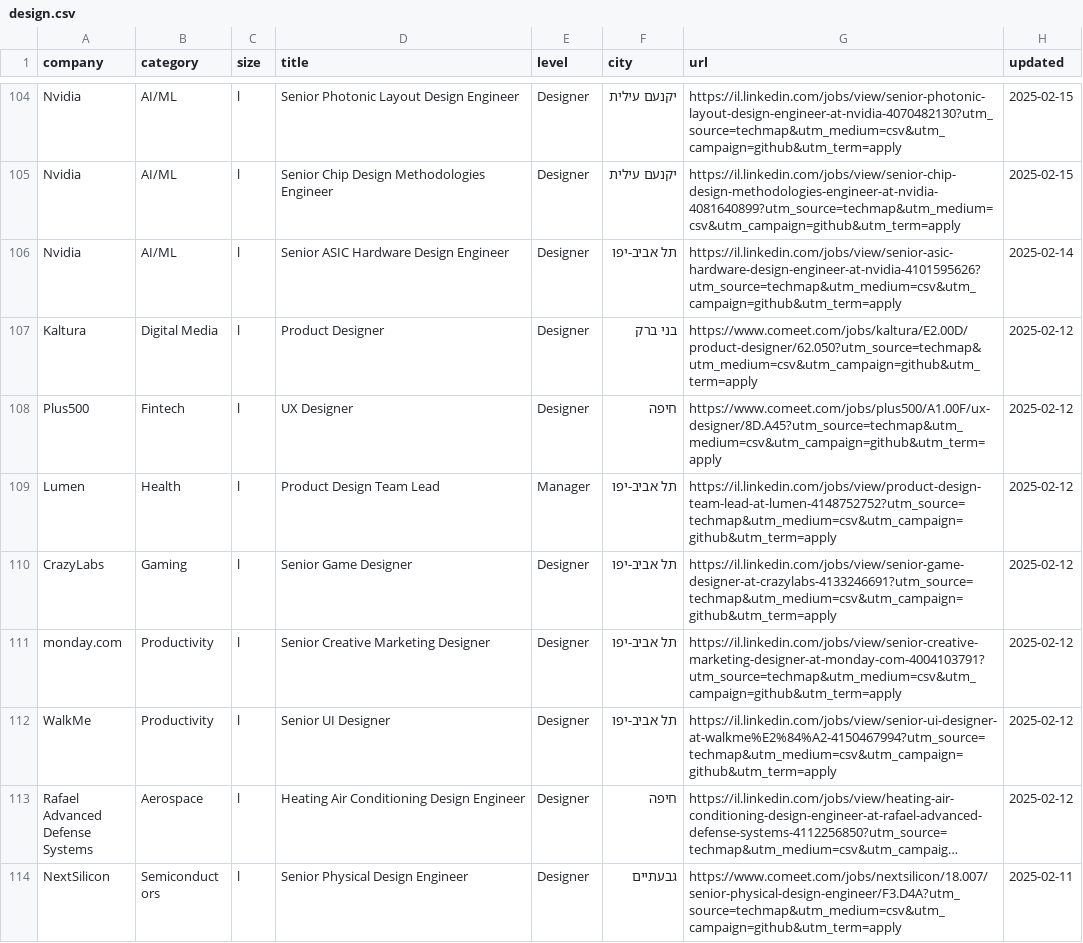
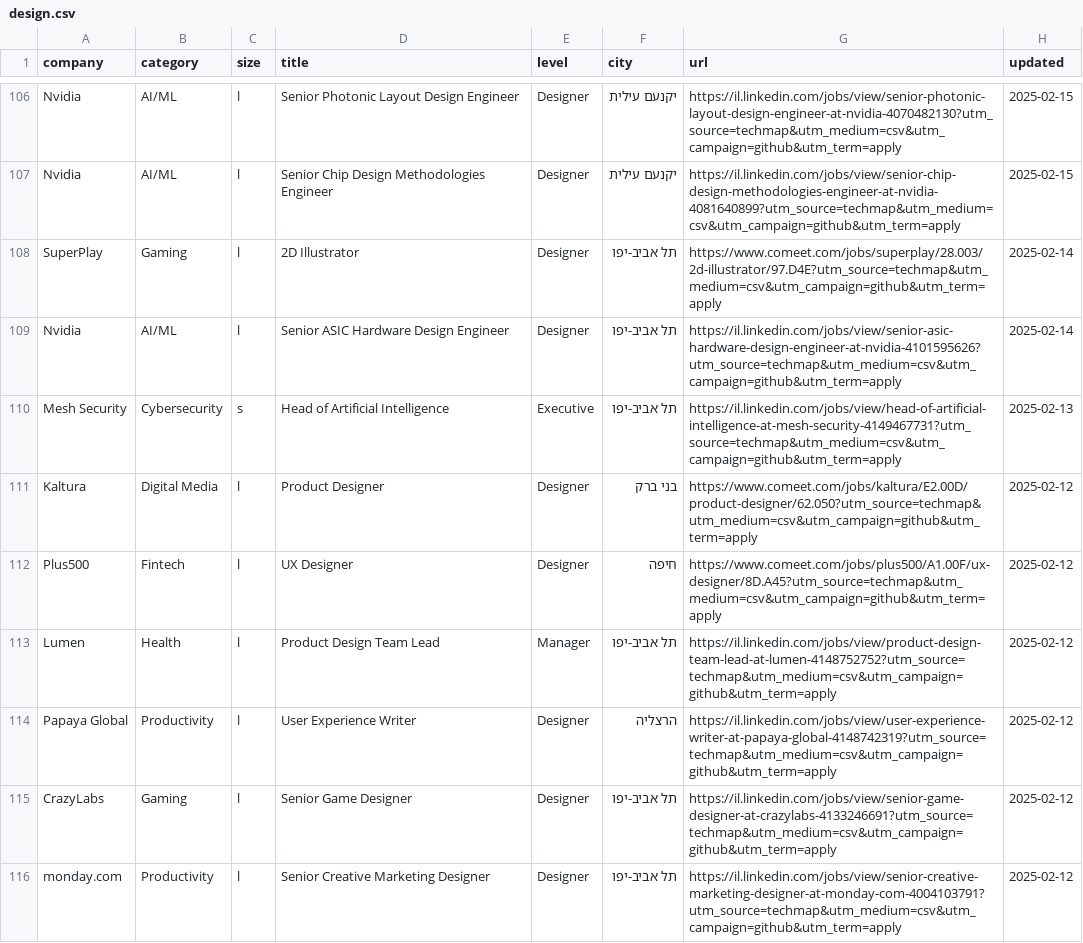
Before and after one commit to mluggy/techmap, a CSV file: jobs/design.csv, drawn as a sheet; only a part is shown, gaps mark what is left out; the shorter side is filled out with more unchanged rows; long unchanged cells end in …; the diff covers the shown part only; the diff names each change by its address in the sheet, - before the commit and + after, or states it on an @@ line.

```diff
--- a/jobs/design.csv
+++ b/jobs/design.csv
+row 108: SuperPlay | Gaming | l | 2D Illustrator | Designer | תל אביב-יפו | https://www.comeet.com/jobs/superplay/28.003/2d-illustrator/97.D4E?utm_source=techmap&utm_medium=csv&utm_campaign=github&utm_term=apply | 2025-02-14
+row 110: Mesh Security | Cybersecurity | s | Head of Artificial Intelligence | Executive | תל אביב-יפו | https://il.linkedin.com/jobs/view/head-of-artificial-intelligence-at-mesh-security-4149467731?utm_source=techmap&utm_medium=csv&utm_campaign=github&utm_term=apply | 2025-02-13
+row 114: Papaya Global | Productivity | l | User Experience Writer | Designer | הרצליה | https://il.linkedin.com/jobs/view/user-experience-writer-at-papaya-global-4148742319?utm_source=techmap&utm_medium=csv&utm_campaign=github&utm_term=apply | 2025-02-12
```
Also changed, not shown: 9 added rows, 2 removed rows and 8 moved rows elsewhere in this file, jobs/data-science.csv, jobs/frontend.csv, 15 other files.
